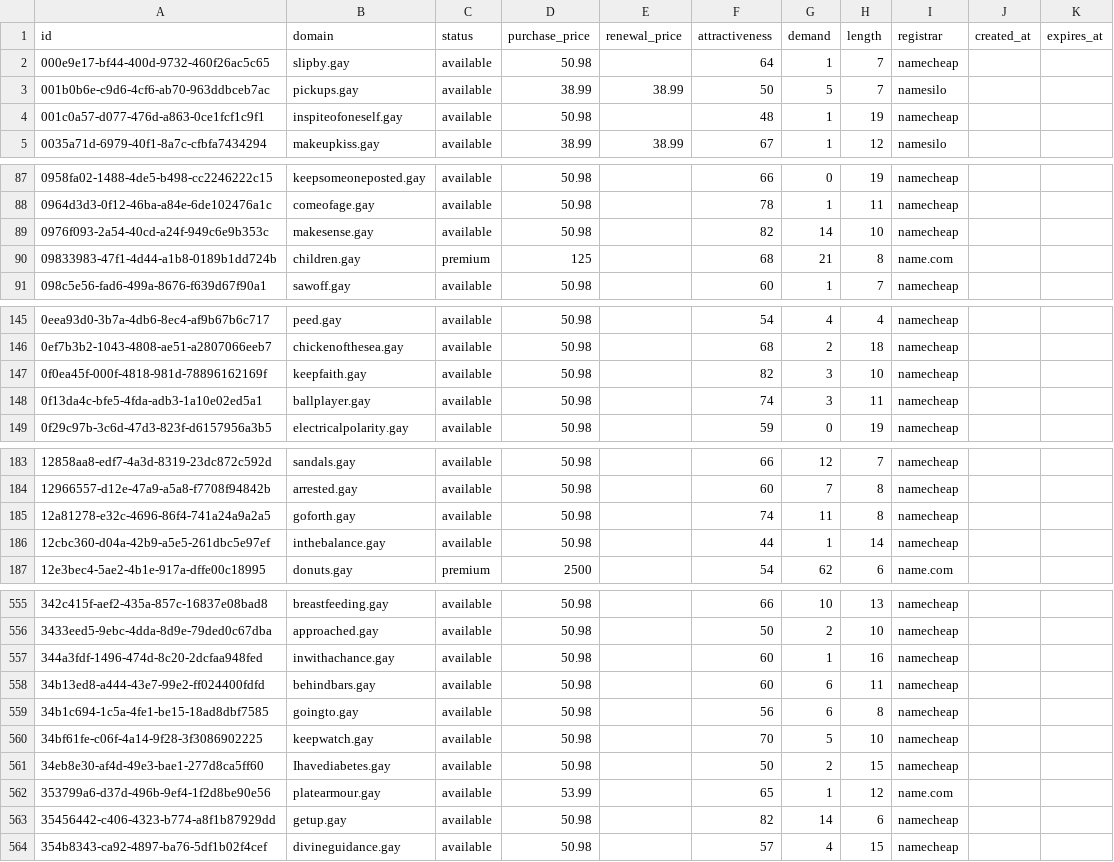
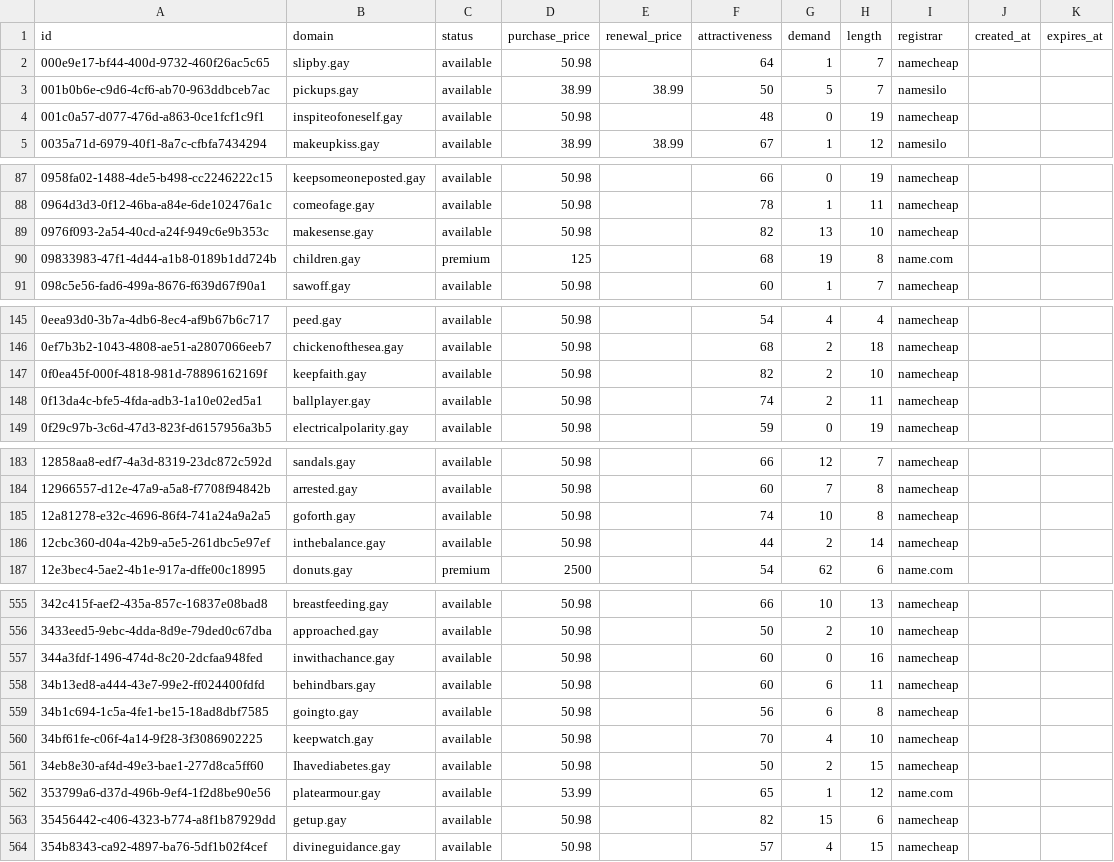
Before and after one commit to UniqueDomains/gay-oneword-domains, a CSV file: gay.csv, drawn as a sheet; only a part is shown, gaps mark what is left out; the diff covers the shown part only.

```diff
--- a/gay.csv
+++ b/gay.csv
@@ -3,3 +3,3 @@ id,domain,status,purchase_price,renewal_price,attractiveness,demand,length,regis
 001b0b6e-c9d6-4cf6-ab70-963ddbceb7ac,pickups.gay,available,38.99,38.99,50,5,7,namesilo,,
-001c0a57-d077-476d-a863-0ce1fcf1c9f1,inspiteofoneself.gay,available,50.98,,48,1,19,namecheap,,
+001c0a57-d077-476d-a863-0ce1fcf1c9f1,inspiteofoneself.gay,available,50.98,,48,0,19,namecheap,,
 0035a71d-6979-40f1-8a7c-cfbfa7434294,makeupkiss.gay,available,38.99,38.99,67,1,12,namesilo,,
@@ -88,4 +88,4 @@ id,domain,status,purchase_price,renewal_price,attractiveness,demand,length,regis
 0964d3d3-0f12-46ba-a84e-6de102476a1c,comeofage.gay,available,50.98,,78,1,11,namecheap,,
-0976f093-2a54-40cd-a24f-949c6e9b353c,makesense.gay,available,50.98,,82,14,10,namecheap,,
-09833983-47f1-4d44-a1b8-0189b1dd724b,children.gay,premium,125,,68,21,8,name.com,,
+0976f093-2a54-40cd-a24f-949c6e9b353c,makesense.gay,available,50.98,,82,13,10,namecheap,,
+09833983-47f1-4d44-a1b8-0189b1dd724b,children.gay,premium,125,,68,19,8,name.com,,
 098c5e56-fad6-499a-8676-f639d67f90a1,sawoff.gay,available,50.98,,60,1,7,namecheap,,
@@ -146,4 +146,4 @@ id,domain,status,purchase_price,renewal_price,attractiveness,demand,length,regis
 0ef7b3b2-1043-4808-ae51-a2807066eeb7,chickenofthesea.gay,available,50.98,,68,2,18,namecheap,,
-0f0ea45f-000f-4818-981d-78896162169f,keepfaith.gay,available,50.98,,82,3,10,namecheap,,
-0f13da4c-bfe5-4fda-adb3-1a10e02ed5a1,ballplayer.gay,available,50.98,,74,3,11,namecheap,,
+0f0ea45f-000f-4818-981d-78896162169f,keepfaith.gay,available,50.98,,82,2,10,namecheap,,
+0f13da4c-bfe5-4fda-adb3-1a10e02ed5a1,ballplayer.gay,available,50.98,,74,2,11,namecheap,,
 0f29c97b-3c6d-47d3-823f-d6157956a3b5,electricalpolarity.gay,available,50.98,,59,0,19,namecheap,,
@@ -184,4 +184,4 @@ id,domain,status,purchase_price,renewal_price,attractiveness,demand,length,regis
 12966557-d12e-47a9-a5a8-f7708f94842b,arrested.gay,available,50.98,,60,7,8,namecheap,,
-12a81278-e32c-4696-86f4-741a24a9a2a5,goforth.gay,available,50.98,,74,11,8,namecheap,,
-12cbc360-d04a-42b9-a5e5-261dbc5e97ef,inthebalance.gay,available,50.98,,44,1,14,namecheap,,
+12a81278-e32c-4696-86f4-741a24a9a2a5,goforth.gay,available,50.98,,74,10,8,namecheap,,
+12cbc360-d04a-42b9-a5e5-261dbc5e97ef,inthebalance.gay,available,50.98,,44,2,14,namecheap,,
 12e3bec4-5ae2-4b1e-917a-dffe00c18995,donuts.gay,premium,2500,,54,62,6,name.com,,
@@ -556,9 +556,9 @@ id,domain,status,purchase_price,renewal_price,attractiveness,demand,length,regis
 3433eed5-9ebc-4dda-8d9e-79ded0c67dba,approached.gay,available,50.98,,50,2,10,namecheap,,
-344a3fdf-1496-474d-8c20-2dcfaa948fed,inwithachance.gay,available,50.98,,60,1,16,namecheap,,
+344a3fdf-1496-474d-8c20-2dcfaa948fed,inwithachance.gay,available,50.98,,60,0,16,namecheap,,
 34b13ed8-a444-43e7-99e2-ff024400fdfd,behindbars.gay,available,50.98,,60,6,11,namecheap,,
 34b1c694-1c5a-4fe1-be15-18ad8dbf7585,goingto.gay,available,50.98,,56,6,8,namecheap,,
-34bf61fe-c06f-4a14-9f28-3f3086902225,keepwatch.gay,available,50.98,,70,5,10,namecheap,,
+34bf61fe-c06f-4a14-9f28-3f3086902225,keepwatch.gay,available,50.98,,70,4,10,namecheap,,
 34eb8e30-af4d-49e3-bae1-277d8ca5ff60,Ihavediabetes.gay,available,50.98,,50,2,15,namecheap,,
 353799a6-d37d-496b-9ef4-1f2d8be90e56,platearmour.gay,available,53.99,,65,1,12,name.com,,
-35456442-c406-4323-b774-a8f1b87929dd,getup.gay,available,50.98,,82,14,6,namecheap,,
+35456442-c406-4323-b774-a8f1b87929dd,getup.gay,available,50.98,,82,15,6,namecheap,,
 354b8343-ca92-4897-ba76-5df1b02f4cef,divineguidance.gay,available,50.98,,57,4,15,namecheap,,
```
Also changed, not shown: 53 edited cells elsewhere in this file, 4 other files.
